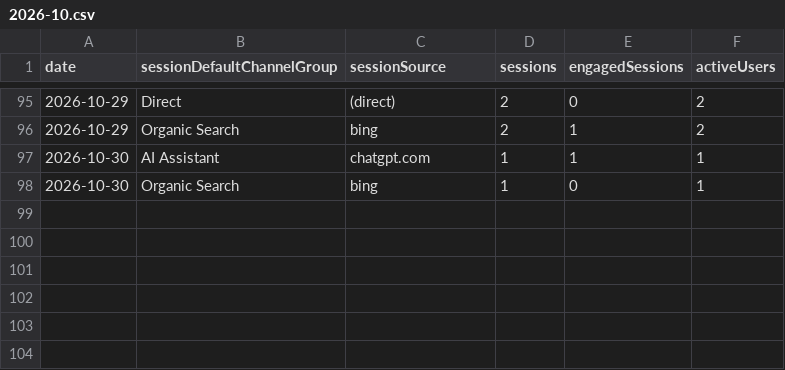
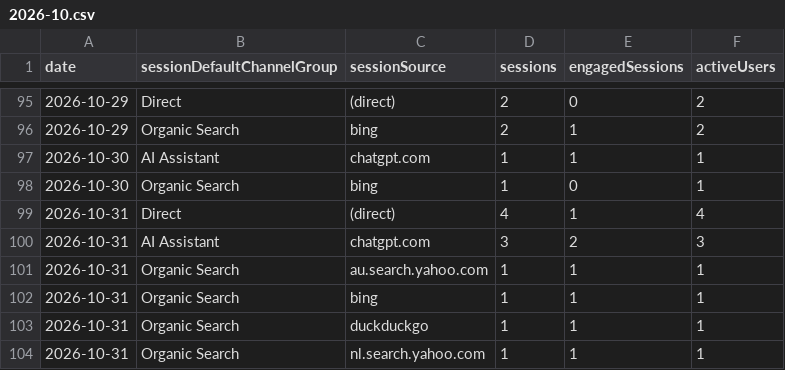
Before and after one commit to thanhnt1910/gsc-data, a CSV file: data/ga4/channels/2026-10.csv, drawn as a sheet; only a part is shown, gaps mark what is left out; the diff names each change by its address in the sheet, - before the commit and + after, or states it on an @@ line.

```diff
--- a/data/ga4/channels/2026-10.csv
+++ b/data/ga4/channels/2026-10.csv
+row 99: 2026-10-31 | Direct | (direct) | 4 | 1 | 4
+row 100: 2026-10-31 | AI Assistant | chatgpt.com | 3 | 2 | 3
+row 101: 2026-10-31 | Organic Search | au.search.yahoo.com | 1 | 1 | 1
+row 102: 2026-10-31 | Organic Search | bing | 1 | 1 | 1
+row 103: 2026-10-31 | Organic Search | duckduckgo | 1 | 1 | 1
+row 104: 2026-10-31 | Organic Search | nl.search.yahoo.com | 1 | 1 | 1
```
Also changed, not shown: data/bing/queries.csv, data/ga4/events/2026-10.csv, 9 other files.
